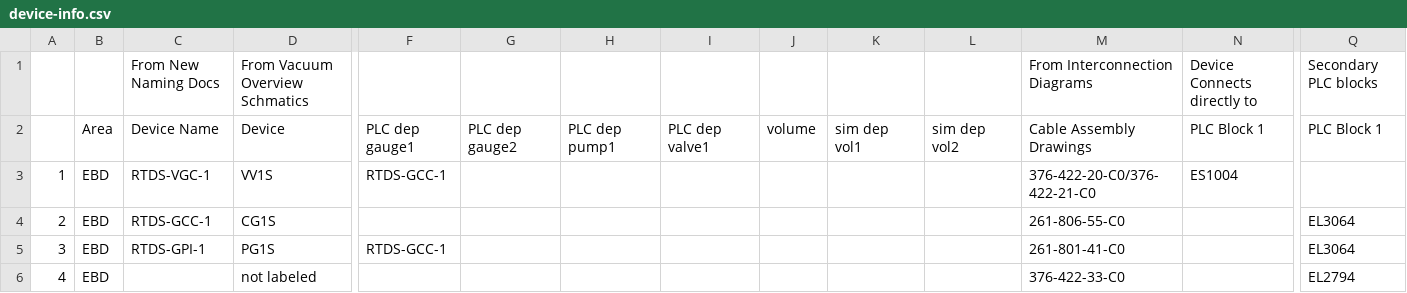
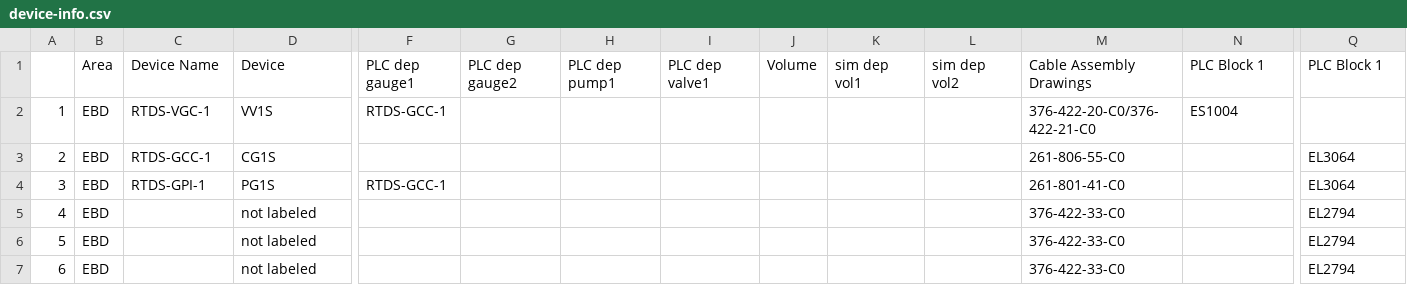
Before and after one commit to craigmcchesney/pyplc, a CSV file: device-info.csv, drawn as a sheet; only a part is shown, gaps mark what is left out; the shorter side is filled out with more unchanged rows; removed rows and columns are numbered as before the commit, all else as after; rows hold the shown columns only; the diff names each change by its address in the sheet, - before the commit and + after, or states it on an @@ line.

```diff
--- a/device-info.csv
+++ b/device-info.csv
-row 1:  |  | From New Naming Docs | From Vacuum Overview Schmatics |  |  |  |  |  |  |  | From Interconnection Diagrams | Device Connects directly to | Secondary PLC blocks
-J1: volume
+J1: Volume
```
Also changed, not shown: 1 other file.
